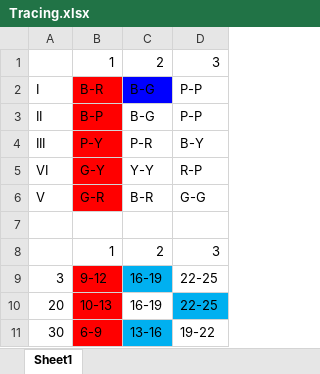
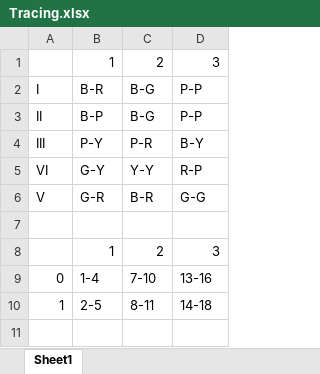
Before and after one commit to cooljohnny3/Instant-Insanity-Project, an Excel workbook: Tracing.xlsx, sheet Sheet1, drawn as a sheet; values as stored, in another font and other column widths than the file's, no borders; removed rows and columns are numbered as before the commit, all else as after; the diff names each change by its address in the sheet, - before the commit and + after, or states it on an @@ line.

```diff
--- a/Tracing.xlsx (sheet Sheet1)
+++ b/Tracing.xlsx (sheet Sheet1)
-B2:B6 fill: #FF0000
+B2:B6 fill: none
-C2 fill: #0000FF
+C2 fill: none
-row 9: 3 | 9-12 | 16-19 | 22-25
-row 10: 20 | 10-13 | 16-19 | 22-25
-row 11: 30 | 6-9 | 13-16 | 19-22
+row 9: 0 | 1-4 | 7-10 | 13-16
+row 10: 1 | 2-5 | 8-11 | 14-18
```
Also changed, not shown: 28 other files.
